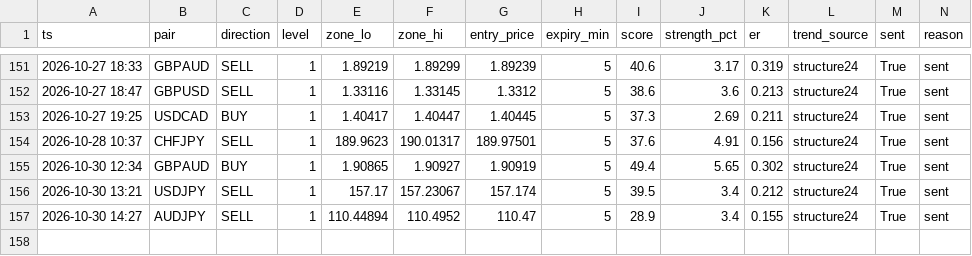
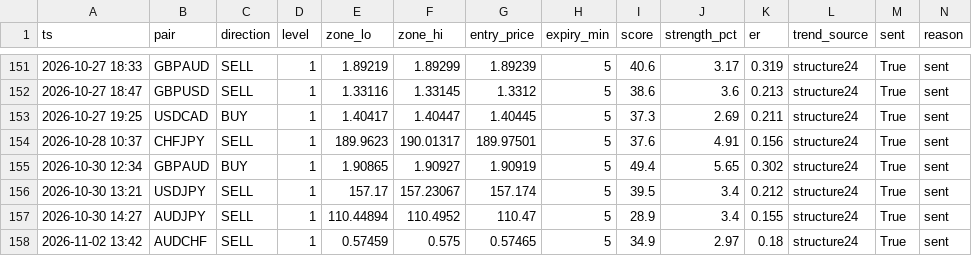
Before and after one commit to torium-art/forex-signal-bot, a CSV file: signals_journal.csv, drawn as a sheet; only a part is shown, gaps mark what is left out; rows hold the shown columns only; the diff names each change by its address in the sheet, - before the commit and + after, or states it on an @@ line.

```diff
--- a/signals_journal.csv
+++ b/signals_journal.csv
+row 158: 2026-11-02 13:42 | AUDCHF | SELL | 1 | 0.57459 | 0.575 | 0.57465 | 5 | 34.9 | 2.97 | 0.18 | structure24 | True | sent
```
Also changed, not shown: outcomes_journal.csv, trajectory_journal.csv, 1 other file.
